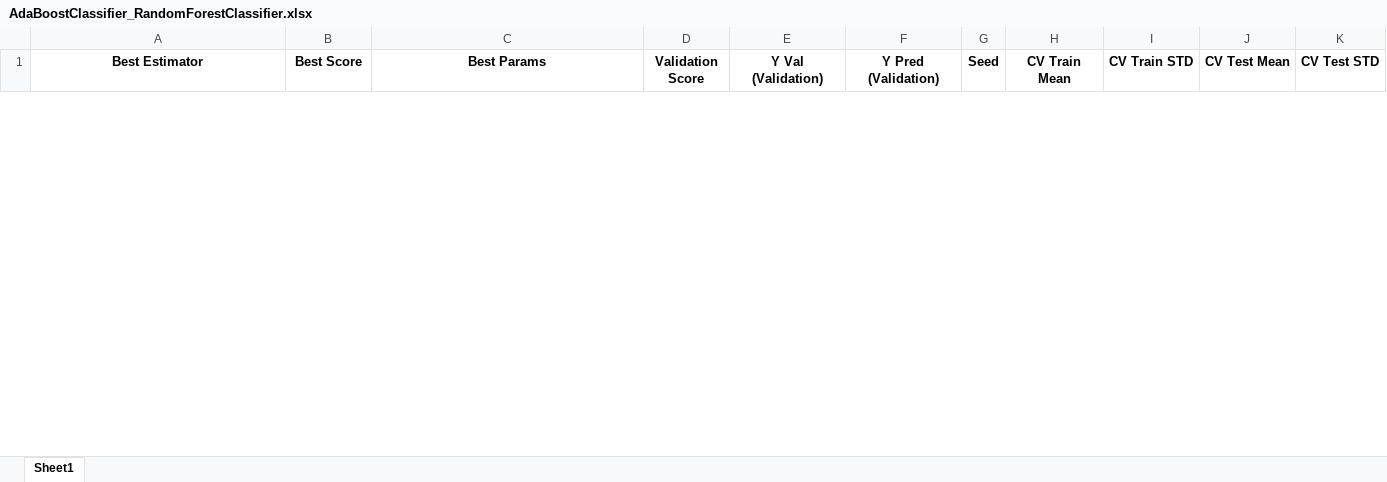
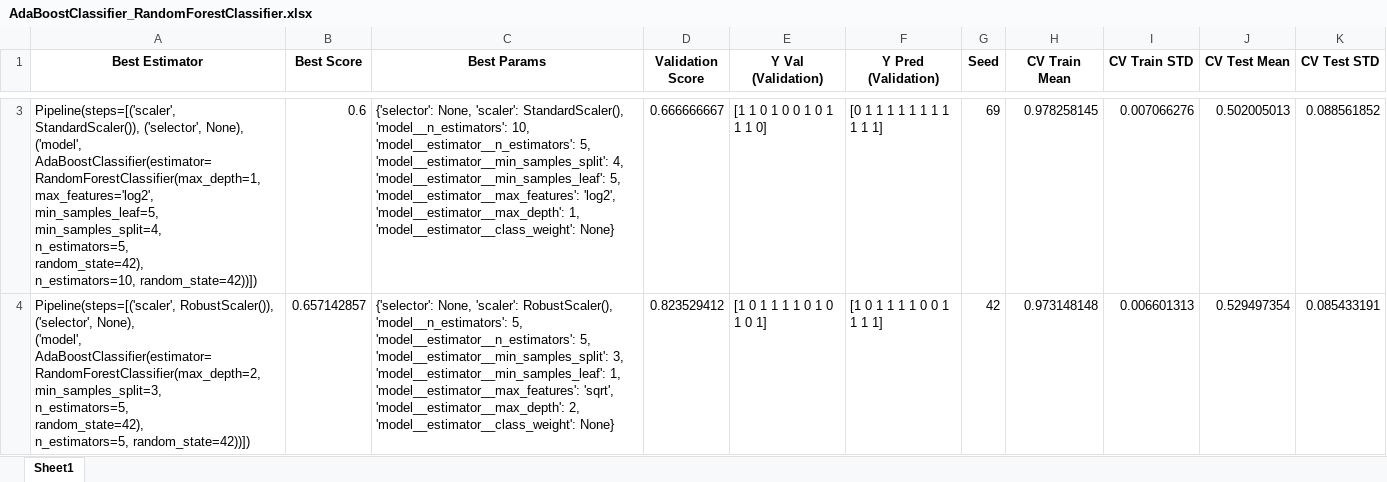
Before and after one commit to michaelmoschitto/Concussions-and-Athletic-Performance, an Excel workbook: results/AdaBoostClassifier_RandomForestClassifier.xlsx, sheet Sheet1, drawn as a sheet; only a part is shown, gaps mark what is left out; values as stored, in another font and other column widths than the file's, no borders; ↵ is a line break in a cell; the diff covers the shown part only; the diff names each change by its address in the sheet, - before the commit and + after, or states it on an @@ line.

```diff
--- a/results/AdaBoostClassifier_RandomForestClassifier.xlsx (sheet Sheet1)
+++ b/results/AdaBoostClassifier_RandomForestClassifier.xlsx (sheet Sheet1)
+row 3: Pipeline(steps=[('scaler', StandardScaler()), ('selector', None), ↵ ('model', ↵ AdaBoostClassifier(estimator=RandomForestClassifier(max_depth=1, ↵ max_features='log2', ↵ min_samples_leaf=5, ↵ min_samples_split=4, ↵ n_estimators=5, ↵ random_state=42), ↵ n_estimators=10, random_state=42))]) | 0.6 | {'selector': None, 'scaler': StandardScaler(), 'model__n_estimators': 10, 'model__estimator__n_estimators': 5, 'model__estimator__min_samples_split': 4, 'model__estimator__min_samples_leaf': 5, 'model__estimator__max_features': 'log2', 'model__estimator__max_depth': 1, 'model__estimator__class_weight': None} | 0.666666667 | [1 1 0 1 0 0 1 0 1 1 1 0] | [0 1 1 1 1 1 1 1 1 1 1 1] | 69 | 0.978258145 | 0.007066276 | 0.502005013 | 0.088561852
+row 4: Pipeline(steps=[('scaler', RobustScaler()), ('selector', None), ↵ ('model', ↵ AdaBoostClassifier(estimator=RandomForestClassifier(max_depth=2, ↵ min_samples_split=3, ↵ n_estimators=5, ↵ random_state=42), ↵ n_estimators=5, random_state=42))]) | 0.657142857 | {'selector': None, 'scaler': RobustScaler(), 'model__n_estimators': 5, 'model__estimator__n_estimators': 5, 'model__estimator__min_samples_split': 3, 'model__estimator__min_samples_leaf': 1, 'model__estimator__max_features': 'sqrt', 'model__estimator__max_depth': 2, 'model__estimator__class_weight': None} | 0.823529412 | [1 0 1 1 1 1 0 1 0 1 0 1] | [1 0 1 1 1 1 0 0 1 1 1 1] | 42 | 0.973148148 | 0.006601313 | 0.529497354 | 0.085433191
```
Also changed, not shown: 3 added rows and 3 removed rows elsewhere in this sheet, results/AdaBoostClassifier_DecisionTreeClassifier.xlsx, results/BaggingClassifier_RandomForestClassifier.xlsx, 30 other files.
